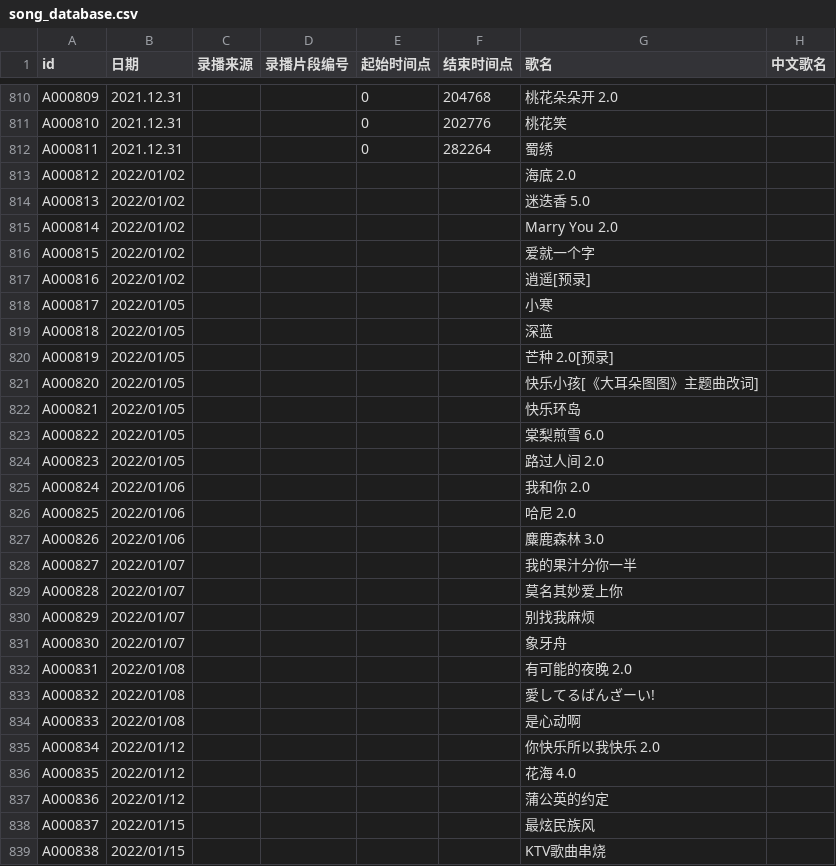
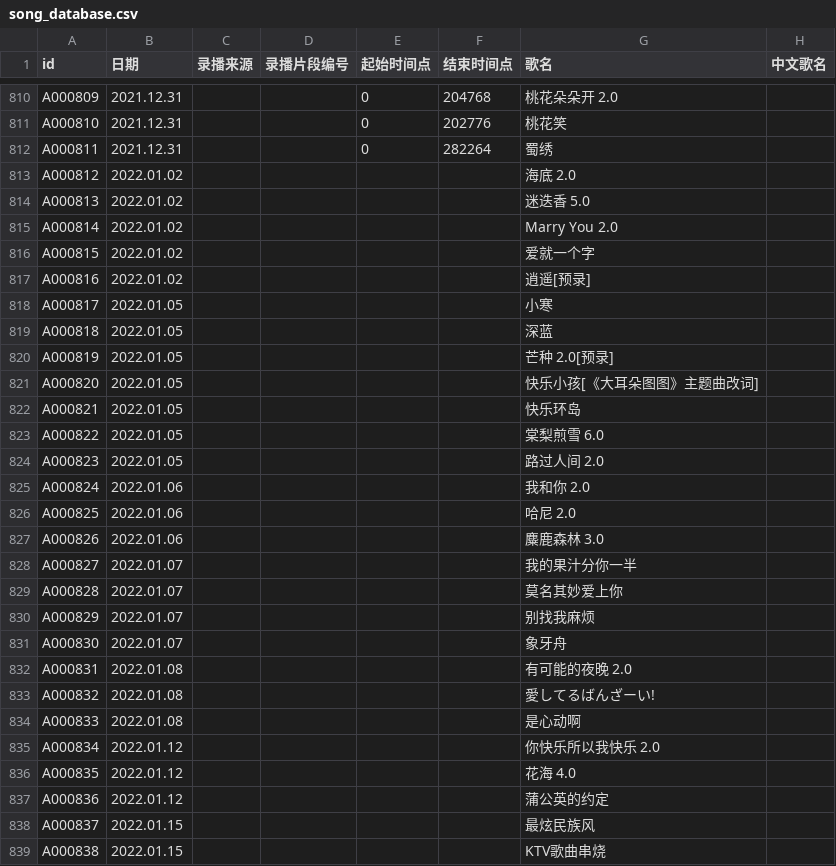
Before and after one commit to VTB-LINK/VTB-STUDIO, a CSV file: public/datasheets/song_database.csv, drawn as a sheet; only a part is shown, gaps mark what is left out; the diff covers the shown part only; the diff names each change by its address in the sheet, - before the commit and + after, or states it on an @@ line.

Commit message:
Update song_database.csv

```diff
--- a/public/datasheets/song_database.csv
+++ b/public/datasheets/song_database.csv
-B813:B817 (日期): 2022/01/02
+B813:B817 (日期): 2022.01.02
-B818:B824 (日期): 2022/01/05
+B818:B824 (日期): 2022.01.05
-B825:B827 (日期): 2022/01/06
+B825:B827 (日期): 2022.01.06
-B828:B831 (日期): 2022/01/07
+B828:B831 (日期): 2022.01.07
-B832:B834 (日期): 2022/01/08
+B832:B834 (日期): 2022.01.08
-B835:B837 (日期): 2022/01/12
+B835:B837 (日期): 2022.01.12
-B838:B839 (日期): 2022/01/15
+B838:B839 (日期): 2022.01.15
```
Also changed, not shown: 88 edited cells elsewhere in this file.
